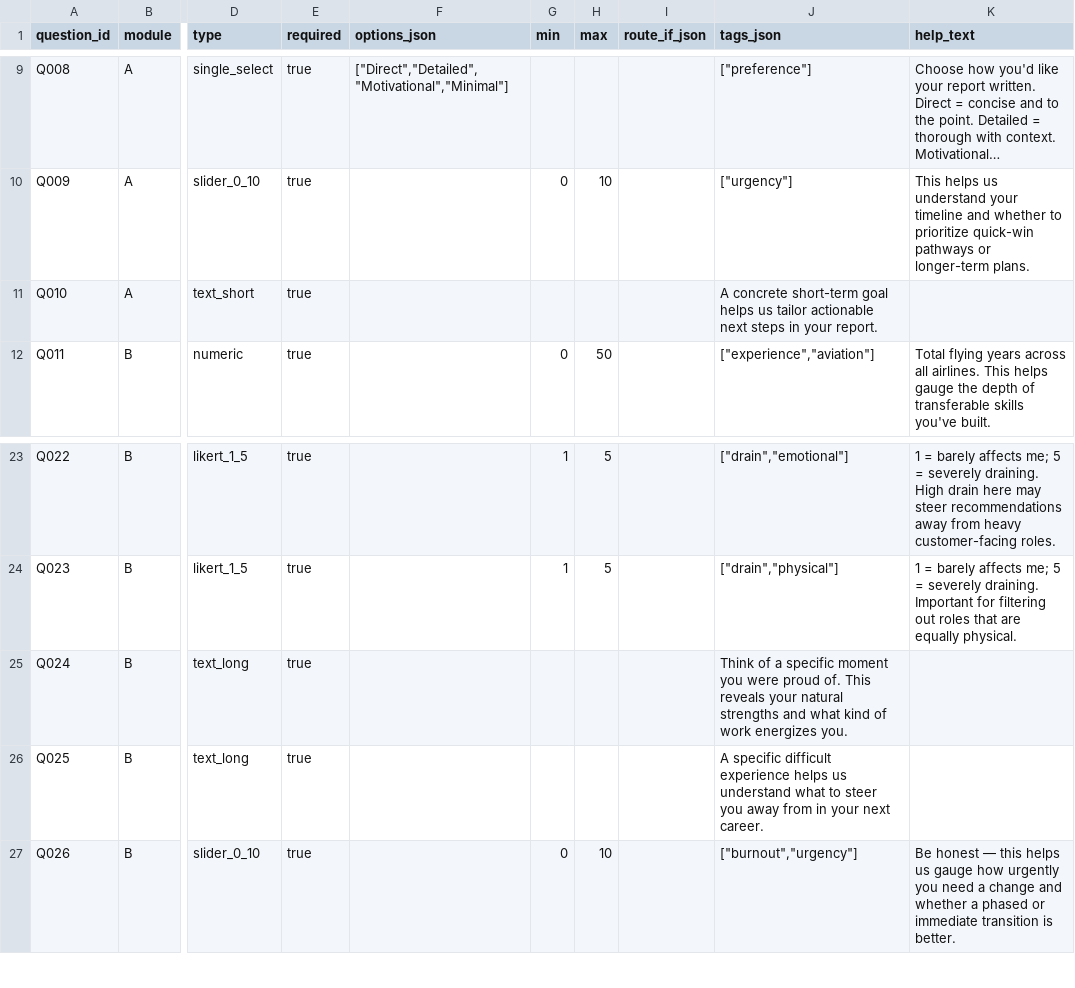
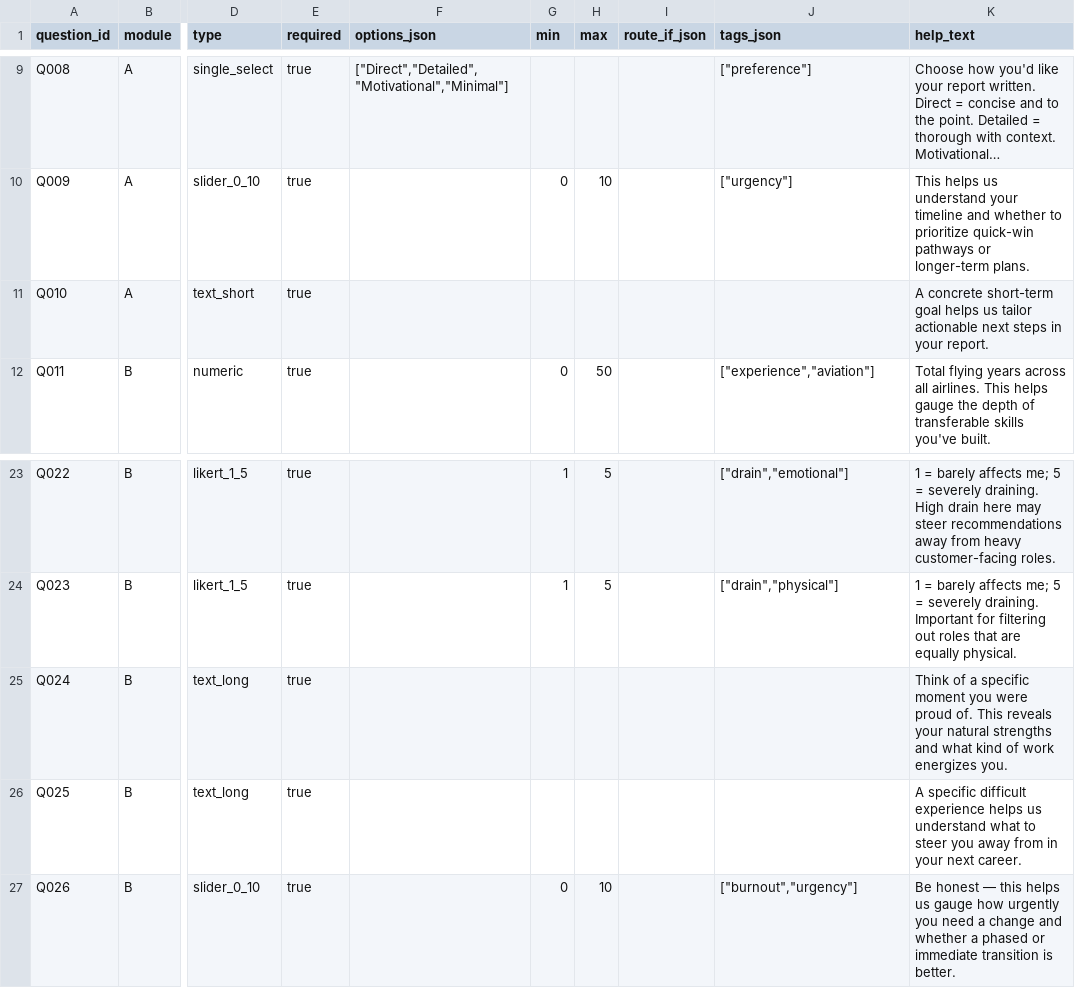
Before and after one commit to JKern100/CareerDev, a CSV file: backend/app/data/question_bank.csv, drawn as a sheet; only a part is shown, gaps mark what is left out; long unchanged cells end in …; the diff names each change by its address in the sheet, - before the commit and + after, or states it on an @@ line.

```diff
--- a/backend/app/data/question_bank.csv
+++ b/backend/app/data/question_bank.csv
-J11 (tags_json): A concrete short-term goal helps us tailor actionable next steps in your report.
+J11 (tags_json): (empty)
-K11 (help_text): (empty)
+K11 (help_text): A concrete short-term goal helps us tailor actionable next steps in your report.
-J25 (tags_json): Think of a specific moment you were proud of. This reveals your natural strengths and what kind of work energizes you.
+J25 (tags_json): (empty)
-K25 (help_text): (empty)
+K25 (help_text): Think of a specific moment you were proud of. This reveals your natural strengths and what kind of work energizes you.
-J26 (tags_json): A specific difficult experience helps us understand what to steer you away from in your next career.
+J26 (tags_json): (empty)
-K26 (help_text): (empty)
+K26 (help_text): A specific difficult experience helps us understand what to steer you away from in your next career.
```
